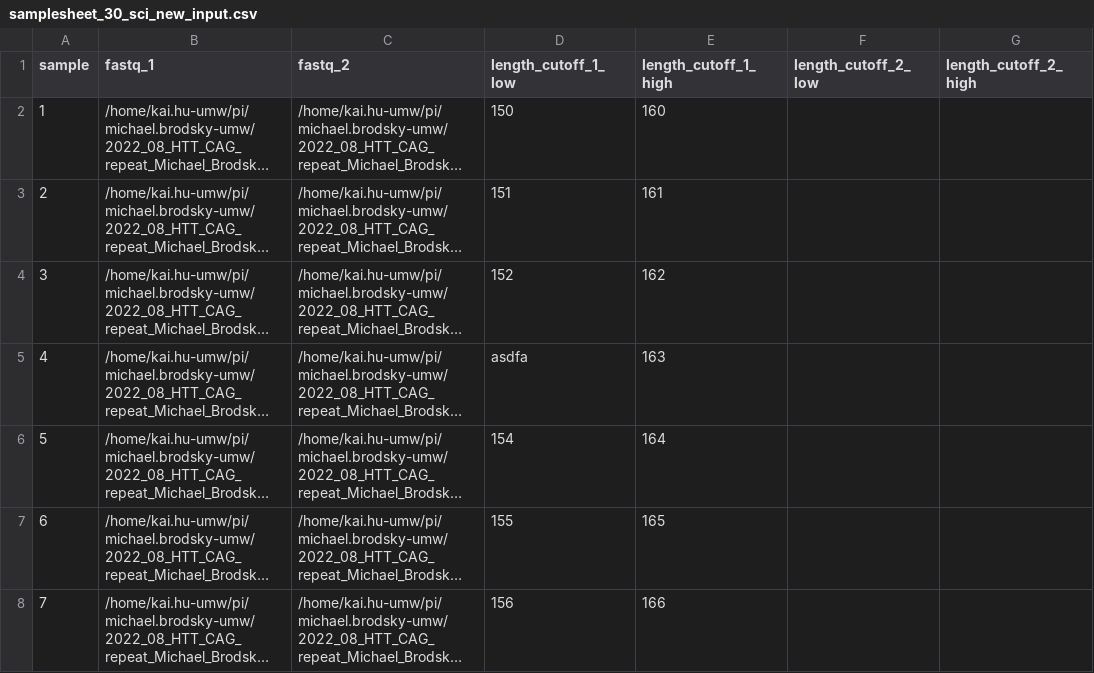
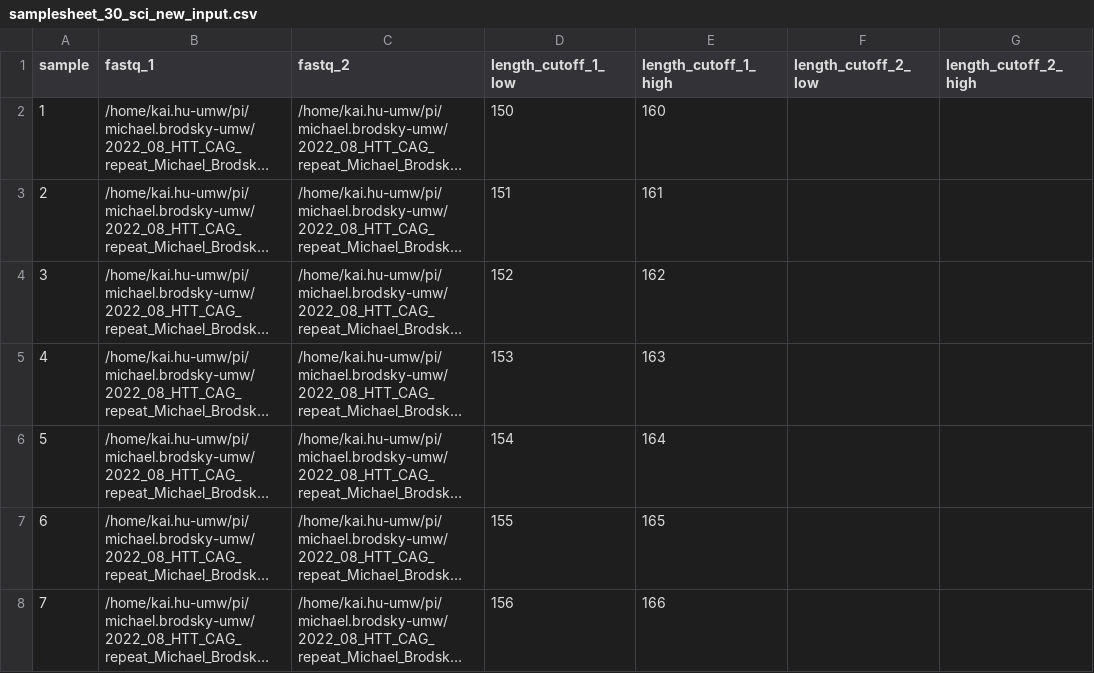
Before and after one commit to hukai916/urlpipe, a CSV file: assets/samplesheet_30_sci_new_input.csv, drawn as a sheet; only a part is shown; long unchanged cells end in …; the diff names each change by its address in the sheet, - before the commit and + after, or states it on an @@ line.

Commit message:
minor

```diff
--- a/assets/samplesheet_30_sci_new_input.csv
+++ b/assets/samplesheet_30_sci_new_input.csv
-D5 (length_cutoff_1_low): asdfa
+D5 (length_cutoff_1_low): 153
```
